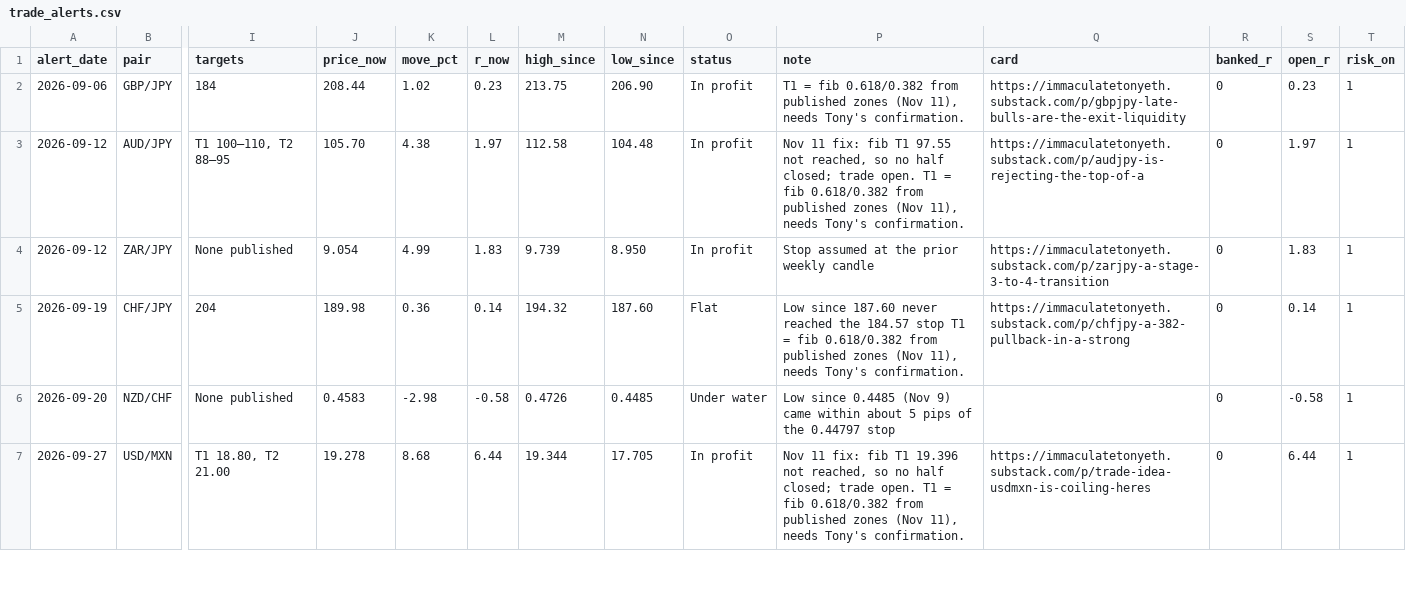
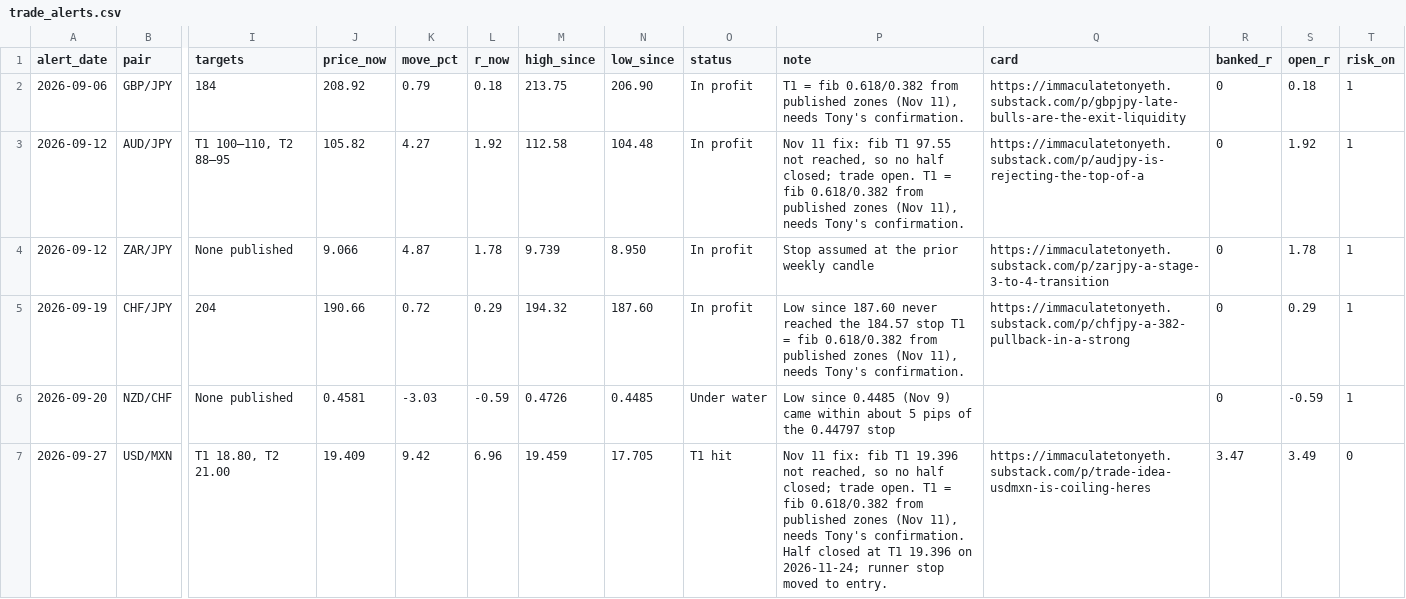
Before and after one commit to HolisticTrader/holistic-market-pulse, a CSV file: scorecard/trade_alerts.csv, drawn as a sheet; only a part is shown, gaps mark what is left out; the diff covers the shown part only; the diff names each change by its address in the sheet, - before the commit and + after, or states it on an @@ line.

```diff
--- a/scorecard/trade_alerts.csv
+++ b/scorecard/trade_alerts.csv
-J2 (price_now): 208.44
+J2 (price_now): 208.92
-K2 (move_pct): 1.02
+K2 (move_pct): 0.79
-L2 (r_now): 0.23
+L2 (r_now): 0.18
-S2 (open_r): 0.23
+S2 (open_r): 0.18
-J3 (price_now): 105.70
+J3 (price_now): 105.82
-K3 (move_pct): 4.38
+K3 (move_pct): 4.27
-L3 (r_now): 1.97
+L3 (r_now): 1.92
-S3 (open_r): 1.97
+S3 (open_r): 1.92
-J4 (price_now): 9.054
+J4 (price_now): 9.066
-K4 (move_pct): 4.99
+K4 (move_pct): 4.87
-L4 (r_now): 1.83
+L4 (r_now): 1.78
-S4 (open_r): 1.83
+S4 (open_r): 1.78
-J5 (price_now): 189.98
+J5 (price_now): 190.66
-K5 (move_pct): 0.36
+K5 (move_pct): 0.72
-L5 (r_now): 0.14
+L5 (r_now): 0.29
-O5 (status): Flat
+O5 (status): In profit
-S5 (open_r): 0.14
+S5 (open_r): 0.29
-J6 (price_now): 0.4583
+J6 (price_now): 0.4581
-K6 (move_pct): -2.98
+K6 (move_pct): -3.03
-L6 (r_now): -0.58
+L6 (r_now): -0.59
-S6 (open_r): -0.58
+S6 (open_r): -0.59
-J7 (price_now): 19.278
+J7 (price_now): 19.409
-K7 (move_pct): 8.68
+K7 (move_pct): 9.42
-L7 (r_now): 6.44
+L7 (r_now): 6.96
-M7 (high_since): 19.344
+M7 (high_since): 19.459
-O7 (status): In profit
+O7 (status): T1 hit
-P7 (note): …Tony's confirmation.
+P7 (note): …Tony's confirmation. Half closed at T1 19.396 on 2026-11-24; runner stop moved to entry.
-R7 (banked_r): 0
+R7 (banked_r): 3.47
-S7 (open_r): 6.44
+S7 (open_r): 3.49
-T7 (risk_on): 1
+T7 (risk_on): 0
```
Also changed, not shown: 27 edited cells elsewhere in this file, scorecard/public.csv, 1 other file.
